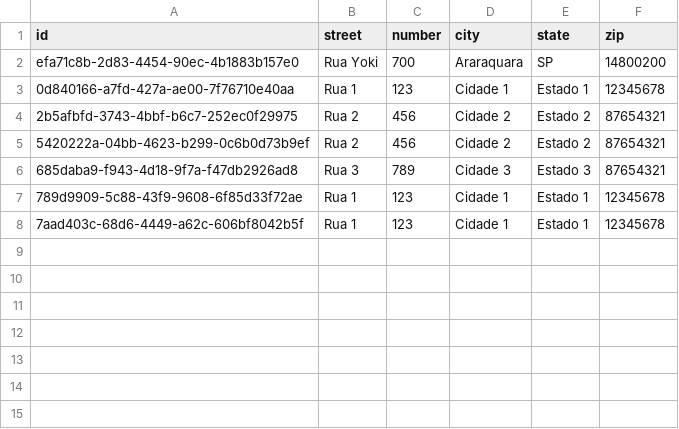
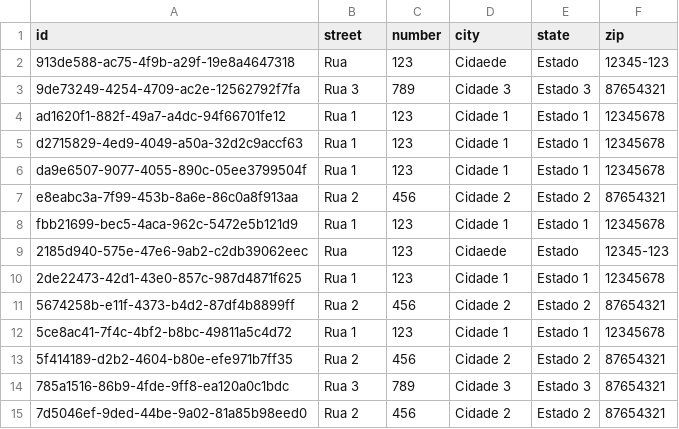
Before and after one commit to giovanatrevizanbarbosa/efisp-ecommerce, a CSV file: resources/database/addresses.csv, drawn as a sheet.

```diff
--- a/resources/database/addresses.csv
+++ b/resources/database/addresses.csv
@@ -1,8 +1,15 @@
 "id","street","number","city","state","zip"
-"efa71c8b-2d83-4454-90ec-4b1883b157e0","Rua Yoki","700","Araraquara","SP","14800200"
-"0d840166-a7fd-427a-ae00-7f76710e40aa","Rua 1","123","Cidade 1","Estado 1","12345678"
-"2b5afbfd-3743-4bbf-b6c7-252ec0f29975","Rua 2","456","Cidade 2","Estado 2","87654321"
-"5420222a-04bb-4623-b299-0c6b0d73b9ef","Rua 2","456","Cidade 2","Estado 2","87654321"
-"685daba9-f943-4d18-9f7a-f47db2926ad8","Rua 3","789","Cidade 3","Estado 3","87654321"
-"789d9909-5c88-43f9-9608-6f85d33f72ae","Rua 1","123","Cidade 1","Estado 1","12345678"
-"7aad403c-68d6-4449-a62c-606bf8042b5f","Rua 1","123","Cidade 1","Estado 1","12345678"
+"913de588-ac75-4f9b-a29f-19e8a4647318","Rua","123","Cidaede","Estado","12345-123"
+"9de73249-4254-4709-ac2e-12562792f7fa","Rua 3","789","Cidade 3","Estado 3","87654321"
+"ad1620f1-882f-49a7-a4dc-94f66701fe12","Rua 1","123","Cidade 1","Estado 1","12345678"
+"d2715829-4ed9-4049-a50a-32d2c9accf63","Rua 1","123","Cidade 1","Estado 1","12345678"
+"da9e6507-9077-4055-890c-05ee3799504f","Rua 1","123","Cidade 1","Estado 1","12345678"
+"e8eabc3a-7f99-453b-8a6e-86c0a8f913aa","Rua 2","456","Cidade 2","Estado 2","87654321"
+"fbb21699-bec5-4aca-962c-5472e5b121d9","Rua 1","123","Cidade 1","Estado 1","12345678"
+"2185d940-575e-47e6-9ab2-c2db39062eec","Rua","123","Cidaede","Estado","12345-123"
+"2de22473-42d1-43e0-857c-987d4871f625","Rua 1","123","Cidade 1","Estado 1","12345678"
+"5674258b-e11f-4373-b4d2-87df4b8899ff","Rua 2","456","Cidade 2","Estado 2","87654321"
+"5ce8ac41-7f4c-4bf2-b8bc-49811a5c4d72","Rua 1","123","Cidade 1","Estado 1","12345678"
+"5f414189-d2b2-4604-b80e-efe971b7ff35","Rua 2","456","Cidade 2","Estado 2","87654321"
+"785a1516-86b9-4fde-9ff8-ea120a0c1bdc","Rua 3","789","Cidade 3","Estado 3","87654321"
+"7d5046ef-9ded-44be-9a02-81a85b98eed0","Rua 2","456","Cidade 2","Estado 2","87654321"
```
Also changed, not shown: resources/database/administrators.csv, resources/database/brands.csv, 21 other files.
